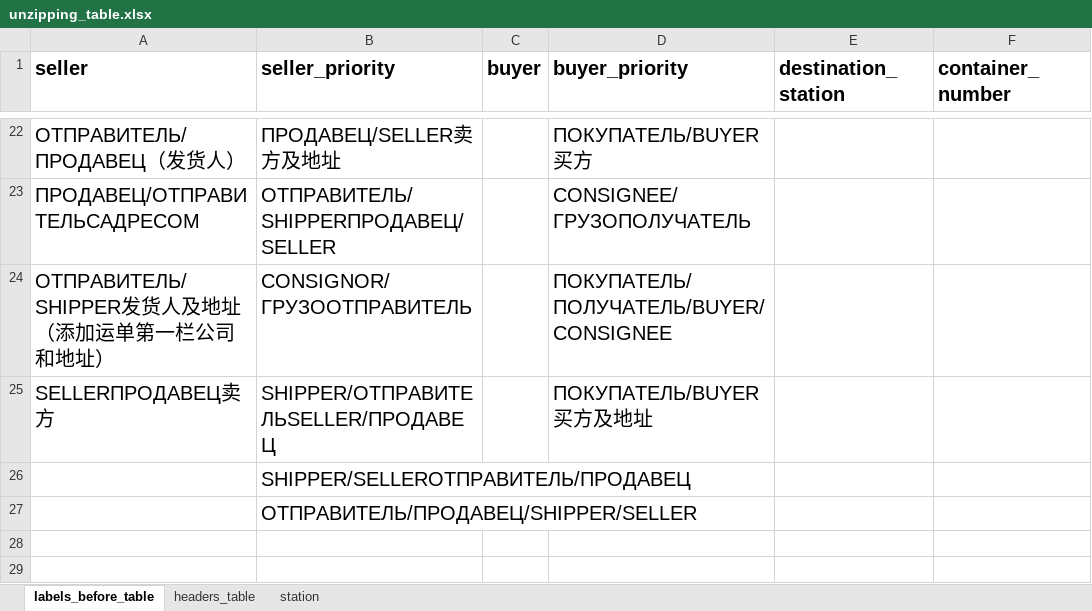
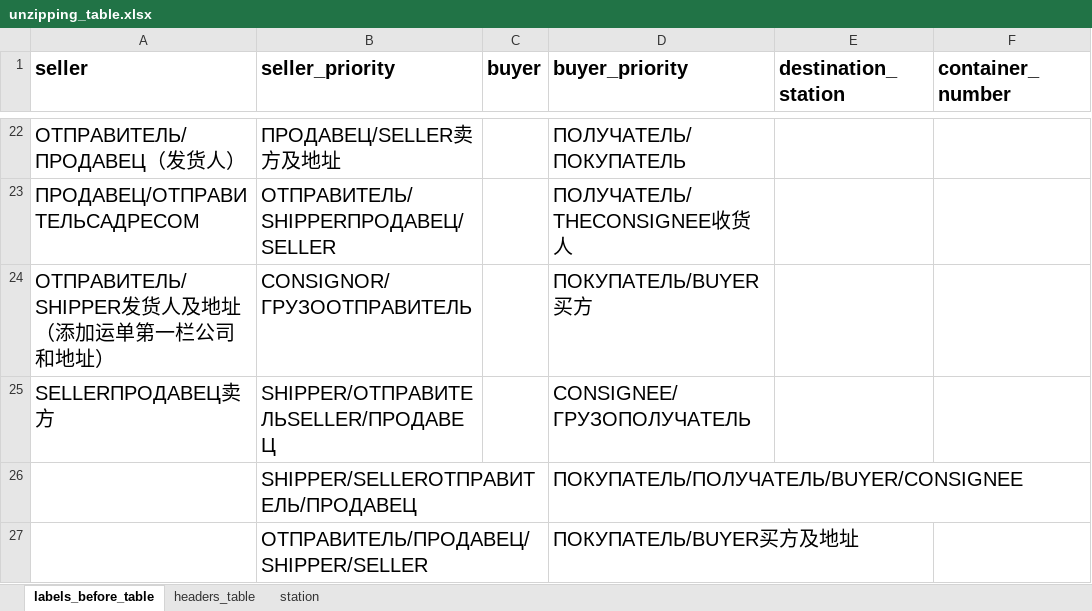
Before and after one commit to agladsoft/unzipping, an Excel workbook: unzipping_table.xlsx, sheet labels_before_table, drawn as a sheet; only a part is shown, gaps mark what is left out; values as stored, in another font and other column widths than the file's, no borders; the diff covers the shown part only; the diff names each change by its address in the sheet, - before the commit and + after, or states it on an @@ line.

Commit message:
fix: change keys in table

```diff
--- a/unzipping_table.xlsx (sheet labels_before_table)
+++ b/unzipping_table.xlsx (sheet labels_before_table)
-D22 (buyer_priority): ПОКУПАТЕЛЬ/BUYER买方
+D22 (buyer_priority): ПОЛУЧАТЕЛЬ/ПОКУПАТЕЛЬ
-D23 (buyer_priority): CONSIGNEE/ГРУЗОПОЛУЧАТЕЛЬ
+D23 (buyer_priority): ПОЛУЧАТЕЛЬ/THECONSIGNEE收货人
-D24 (buyer_priority): ПОКУПАТЕЛЬ/ПОЛУЧАТЕЛЬ/BUYER/CONSIGNEE
+D24 (buyer_priority): ПОКУПАТЕЛЬ/BUYER买方
-D25 (buyer_priority): ПОКУПАТЕЛЬ/BUYER买方及地址
+D25 (buyer_priority): CONSIGNEE/ГРУЗОПОЛУЧАТЕЛЬ
-D26 (buyer_priority): (empty)
+D26 (buyer_priority): ПОКУПАТЕЛЬ/ПОЛУЧАТЕЛЬ/BUYER/CONSIGNEE
-D27 (buyer_priority): (empty)
+D27 (buyer_priority): ПОКУПАТЕЛЬ/BUYER买方及地址
```
Also changed, not shown: 32 edited cells elsewhere in this sheet.
